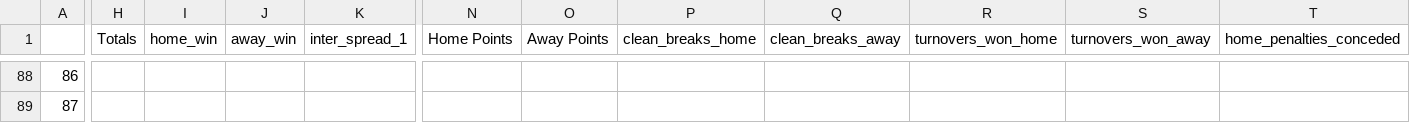
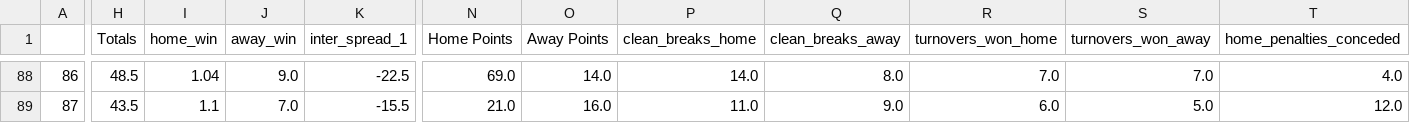
Before and after one commit to ZeNoonan/rugby, a CSV file: rugby_results_urc_2023_2024.csv, drawn as a sheet; only a part is shown, gaps mark what is left out; the diff covers the shown part only; the diff names each change by its address in the sheet, - before the commit and + after, or states it on an @@ line.

```diff
--- a/rugby_results_urc_2023_2024.csv
+++ b/rugby_results_urc_2023_2024.csv
-H88 (Totals): (empty)
+H88 (Totals): 48.5
-I88 (home_win): (empty)
+I88 (home_win): 1.04
-J88 (away_win): (empty)
+J88 (away_win): 9.0
-K88 (inter_spread_1): (empty)
+K88 (inter_spread_1): -22.5
-N88 (Home Points): (empty)
+N88 (Home Points): 69.0
-O88 (Away Points): (empty)
+O88 (Away Points): 14.0
-P88 (clean_breaks_home): (empty)
+P88 (clean_breaks_home): 14.0
-Q88 (clean_breaks_away): (empty)
+Q88 (clean_breaks_away): 8.0
-R88 (turnovers_won_home): (empty)
+R88 (turnovers_won_home): 7.0
-S88 (turnovers_won_away): (empty)
+S88 (turnovers_won_away): 7.0
-T88 (home_penalties_conceded): (empty)
+T88 (home_penalties_conceded): 4.0
-H89 (Totals): (empty)
+H89 (Totals): 43.5
-I89 (home_win): (empty)
+I89 (home_win): 1.1
-J89 (away_win): (empty)
+J89 (away_win): 7.0
-K89 (inter_spread_1): (empty)
+K89 (inter_spread_1): -15.5
-N89 (Home Points): (empty)
+N89 (Home Points): 21.0
-O89 (Away Points): (empty)
+O89 (Away Points): 16.0
-P89 (clean_breaks_home): (empty)
+P89 (clean_breaks_home): 11.0
-Q89 (clean_breaks_away): (empty)
+Q89 (clean_breaks_away): 9.0
-R89 (turnovers_won_home): (empty)
+R89 (turnovers_won_home): 6.0
-S89 (turnovers_won_away): (empty)
+S89 (turnovers_won_away): 5.0
-T89 (home_penalties_conceded): (empty)
+T89 (home_penalties_conceded): 12.0
```
Also changed, not shown: 159 edited cells elsewhere in this file.
